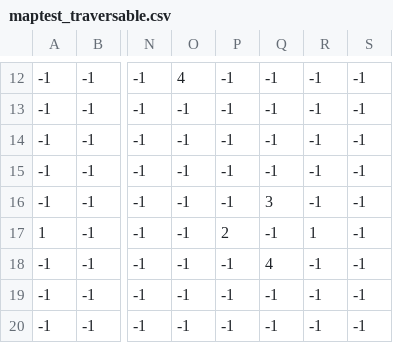
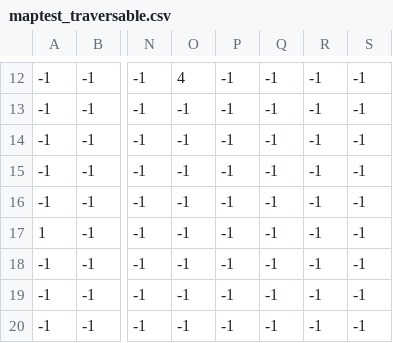
Before and after one commit to IkaLaD/JeuZelda, a CSV file: src/main/resources/universite_paris8/iut/EtrangeEtrange/TiledMap/maptest_traversable.csv, drawn as a sheet; only a part is shown, gaps mark what is left out; the diff names each change by its address in the sheet, - before the commit and + after, or states it on an @@ line.

```diff
--- a/src/main/resources/universite_paris8/iut/EtrangeEtrange/TiledMap/maptest_traversable.csv
+++ b/src/main/resources/universite_paris8/iut/EtrangeEtrange/TiledMap/maptest_traversable.csv
-Q16: 3
+Q16: -1
-P17: 2
+P17: -1
-R17: 1
+R17: -1
-Q18: 4
+Q18: -1
```
Also changed, not shown: src/main/resources/universite_paris8/iut/EtrangeEtrange/TiledMap/maptest_sol.csv, 47 other files.
